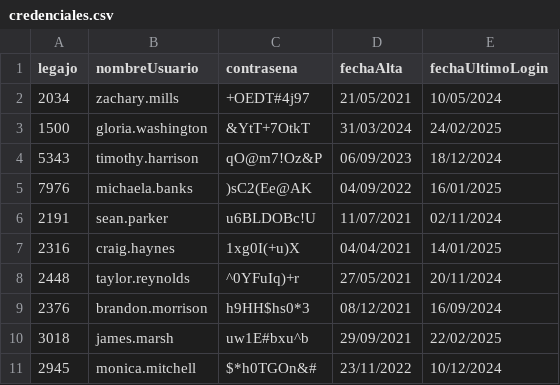
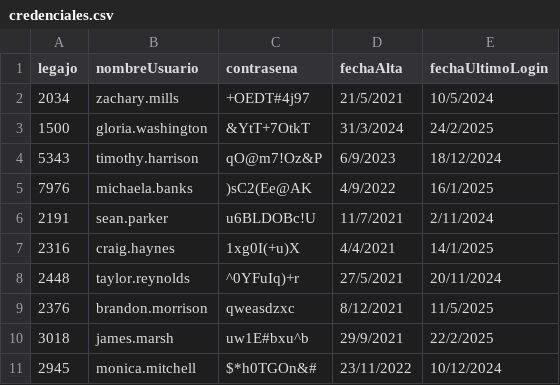
Before and after one commit to aleten12/TP_CAI_12, a CSV file: TemplateTPCorto/Persistencia/DataBase/Tablas/credenciales.csv, drawn as a sheet.

```diff
--- a/TemplateTPCorto/Persistencia/DataBase/Tablas/credenciales.csv
+++ b/TemplateTPCorto/Persistencia/DataBase/Tablas/credenciales.csv
@@ -1,11 +1,11 @@
 legajo;nombreUsuario;contrasena;fechaAlta;fechaUltimoLogin
-2034;zachary.mills;+OEDT#4j97;21/05/2021;10/05/2024
-1500;gloria.washington;&YtT+7OtkT;31/03/2024;24/02/2025
-5343;timothy.harrison;qO@m7!Oz&P;06/09/2023;18/12/2024
-7976;michaela.banks;)sC2(Ee@AK;04/09/2022;16/01/2025
-2191;sean.parker;u6BLDOBc!U;11/07/2021;02/11/2024
-2316;craig.haynes;1xg0I(+u)X;04/04/2021;14/01/2025
-2448;taylor.reynolds;^0YFuIq)+r;27/05/2021;20/11/2024
-2376;brandon.morrison;h9HH$hs0*3;08/12/2021;16/09/2024
-3018;james.marsh;uw1E#bxu^b;29/09/2021;22/02/2025
+2034;zachary.mills;+OEDT#4j97;21/5/2021;10/5/2024
+1500;gloria.washington;&YtT+7OtkT;31/3/2024;24/2/2025
+5343;timothy.harrison;qO@m7!Oz&P;6/9/2023;18/12/2024
+7976;michaela.banks;)sC2(Ee@AK;4/9/2022;16/1/2025
+2191;sean.parker;u6BLDOBc!U;11/7/2021;2/11/2024
+2316;craig.haynes;1xg0I(+u)X;4/4/2021;14/1/2025
+2448;taylor.reynolds;^0YFuIq)+r;27/5/2021;20/11/2024
+2376;brandon.morrison;qweasdzxc;8/12/2021;11/5/2025
+3018;james.marsh;uw1E#bxu^b;29/9/2021;22/2/2025
 2945;monica.mitchell;$*h0TGOn&#;23/11/2022;10/12/2024
```
Also changed, not shown: 18 other files.
